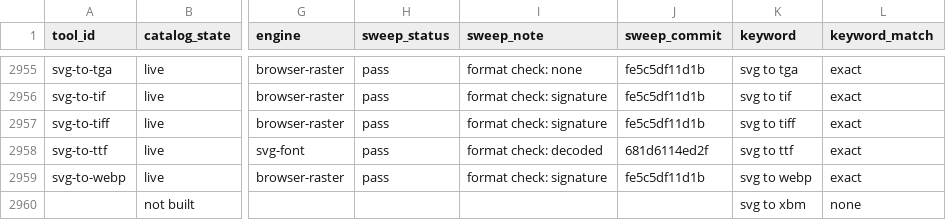
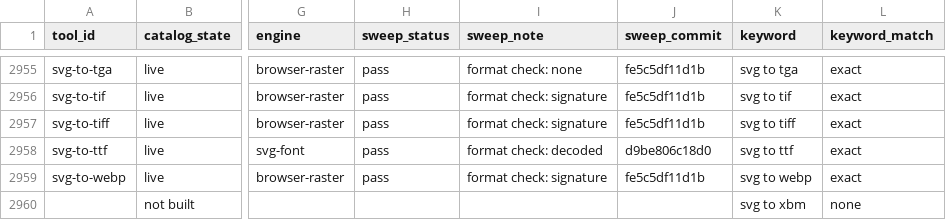
Before and after one commit to serpcompany/tools.serp.co, a CSV file: apps/tools/benchmarks/tool-status.csv, drawn as a sheet; only a part is shown, gaps mark what is left out; the diff names each change by its address in the sheet, - before the commit and + after, or states it on an @@ line.

```diff
--- a/apps/tools/benchmarks/tool-status.csv
+++ b/apps/tools/benchmarks/tool-status.csv
-J2958 (sweep_commit): 681d6114ed2f
+J2958 (sweep_commit): d9be806c18d0
```
Also changed, not shown: 2 other files.
